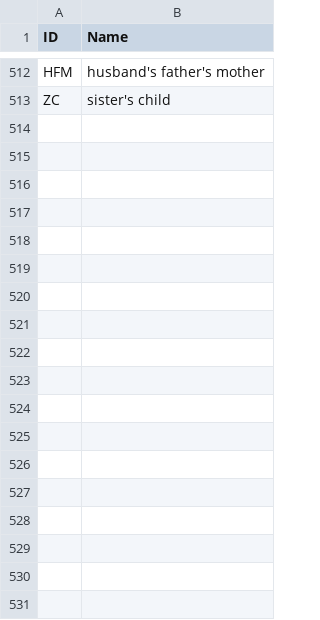
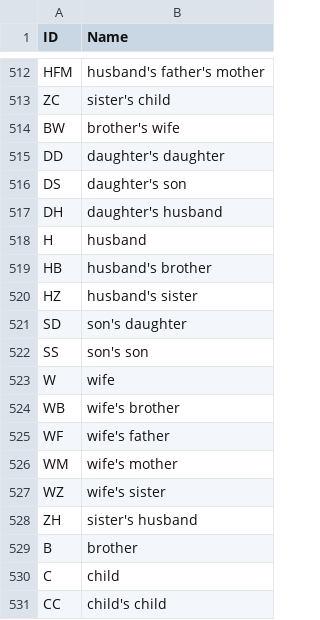
Before and after one commit to kinbank/kinbank_website, a CSV file: website/static/website_parameters.csv, drawn as a sheet; only a part is shown, gaps mark what is left out.

```diff
--- a/website/static/website_parameters.csv
+++ b/website/static/website_parameters.csv
@@ -513 +513,19 @@ HFM,husband's father's mother
 ZC,sister's child
+BW,brother's wife
+DD,daughter's daughter
+DS,daughter's son
+DH,daughter's husband
+H,husband
+HB,husband's brother
+HZ,husband's sister
+SD,son's daughter
+SS,son's son
+W,wife
+WB,wife's brother
+WF,wife's father
+WM,wife's mother
+WZ,wife's sister
+ZH,sister's husband
+B,brother
+C,child
+CC,child's child
```
Also changed, not shown: 2 other files.
